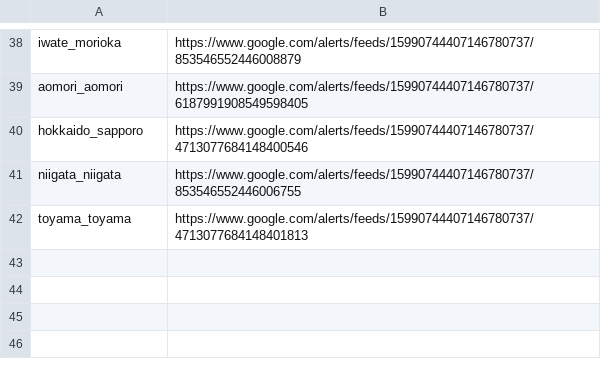
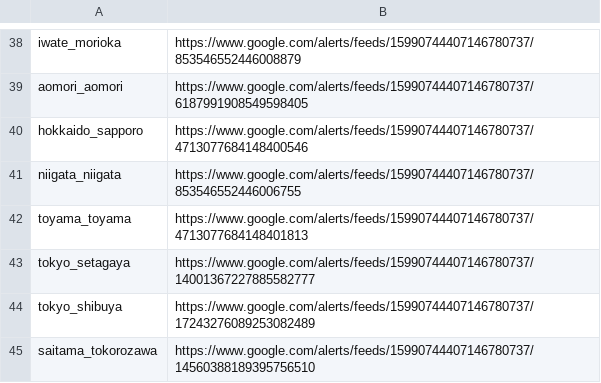
Before and after one commit to doridoridoriand/masao, a CSV file: parseList.csv, drawn as a sheet; only a part is shown, gaps mark what is left out; the diff names each change by its address in the sheet, - before the commit and + after, or states it on an @@ line.

```diff
--- a/parseList.csv
+++ b/parseList.csv
+row 43: tokyo_setagaya | https://www.google.com/alerts/feeds/15990744407146780737/14001367227885582777
+row 44: tokyo_shibuya | https://www.google.com/alerts/feeds/15990744407146780737/17243276089253082489
+row 45: saitama_tokorozawa | https://www.google.com/alerts/feeds/15990744407146780737/14560388189395756510
```
Also changed, not shown: logic/accountList.csv, 36 other files.
